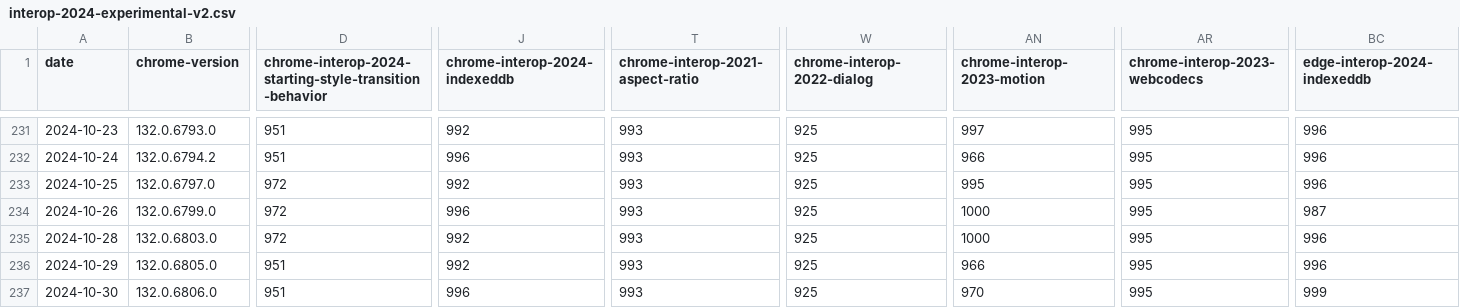
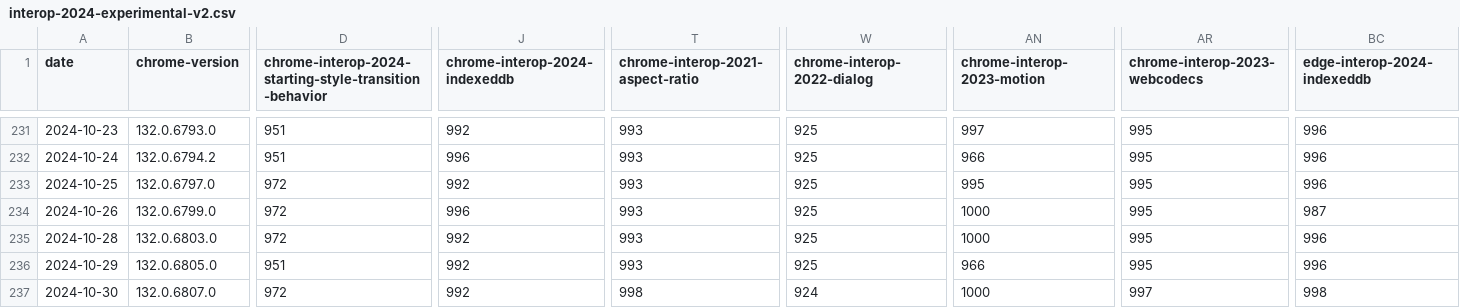
Before and after one commit to gsnedders/results-analysis, a CSV file: data/interop-2024/interop-2024-experimental-v2.csv, drawn as a sheet; only a part is shown, gaps mark what is left out; the diff covers the shown part only; the diff names each change by its address in the sheet, - before the commit and + after, or states it on an @@ line.

```diff
--- a/data/interop-2024/interop-2024-experimental-v2.csv
+++ b/data/interop-2024/interop-2024-experimental-v2.csv
-B237 (chrome-version): 132.0.6806.0
+B237 (chrome-version): 132.0.6807.0
-D237: 951
+D237: 972
-J237 (chrome-interop-2024-indexeddb): 996
+J237 (chrome-interop-2024-indexeddb): 992
-T237 (chrome-interop-2021-aspect-ratio): 993
+T237 (chrome-interop-2021-aspect-ratio): 998
-W237 (chrome-interop-2022-dialog): 925
+W237 (chrome-interop-2022-dialog): 924
-AN237 (chrome-interop-2023-motion): 970
+AN237 (chrome-interop-2023-motion): 1000
-AR237 (chrome-interop-2023-webcodecs): 995
+AR237 (chrome-interop-2023-webcodecs): 997
-BC237 (edge-interop-2024-indexeddb): 999
+BC237 (edge-interop-2024-indexeddb): 998
```
Also changed, not shown: 18 edited cells elsewhere in this file, data/experimental-browser-specific-failures.csv, data/interop-2023/interop-2023-experimental-v2.csv.
